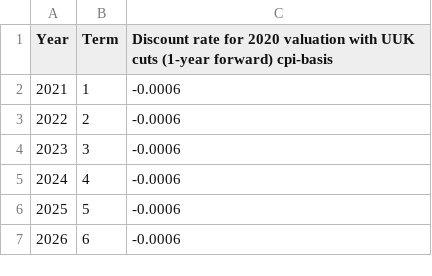
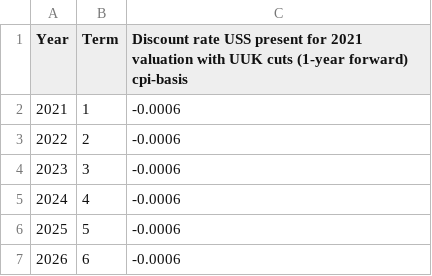
Before and after one commit to SussexUCU/USS, a CSV file: data/discount_rates/cpi/2021_DISCOUNT_RATE_USS_est_maintain_benefits_cpi_basis.csv, drawn as a sheet; only a part is shown.

Commit message:
Update 2021_DISCOUNT_RATE_USS_est_maintain_benefits_cpi_basis.csv

```diff
--- a/data/discount_rates/cpi/2021_DISCOUNT_RATE_USS_est_maintain_benefits_cpi_basis.csv
+++ b/data/discount_rates/cpi/2021_DISCOUNT_RATE_USS_est_maintain_benefits_cpi_basis.csv
@@ -1,2 +1,2 @@
-Year,Term,Discount rate for 2020 valuation with UUK cuts (1-year forward) cpi-basis
+Year,Term,Discount rate USS present for 2021 valuation with UUK cuts (1-year forward) cpi-basis
 2021,1,-0.0006
```
